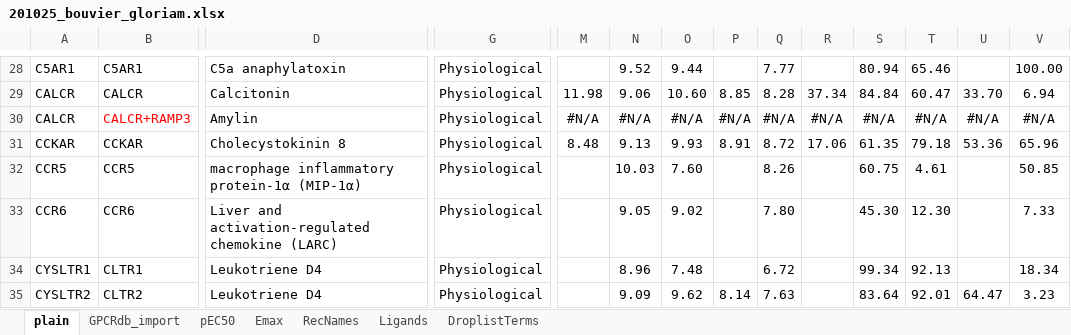
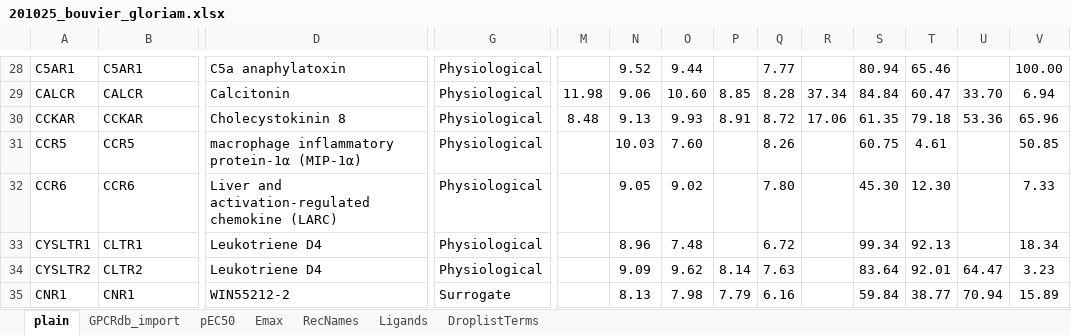
Before and after one commit to protwis/gpcrdb_data, an Excel workbook: g_protein_data/201025_bouvier_gloriam.xlsx, sheet plain, drawn as a sheet; only a part is shown, gaps mark what is left out; the shorter side is filled out with more unchanged rows; values as stored, in another font and other column widths than the file's, no borders; rows hold the shown columns only; the diff names each change by its address in the sheet, - before the commit and + after, or states it on an @@ line.

Commit message:
FIX: Do not import NA data for Calcitonin receptor + RAMP. Took out the row corresponding to the Calcitonin receptor + RAMP because it's not defined (NA) in the DEG processed data, and because RAMP's are not yet implemented in the database.

```diff
--- a/g_protein_data/201025_bouvier_gloriam.xlsx (sheet plain)
+++ b/g_protein_data/201025_bouvier_gloriam.xlsx (sheet plain)
-row 30: CALCR | CALCR+RAMP3 | Amylin | Physiological | #N/A | #N/A | #N/A | #N/A | #N/A | #N/A | #N/A | #N/A | #N/A | #N/A
```
